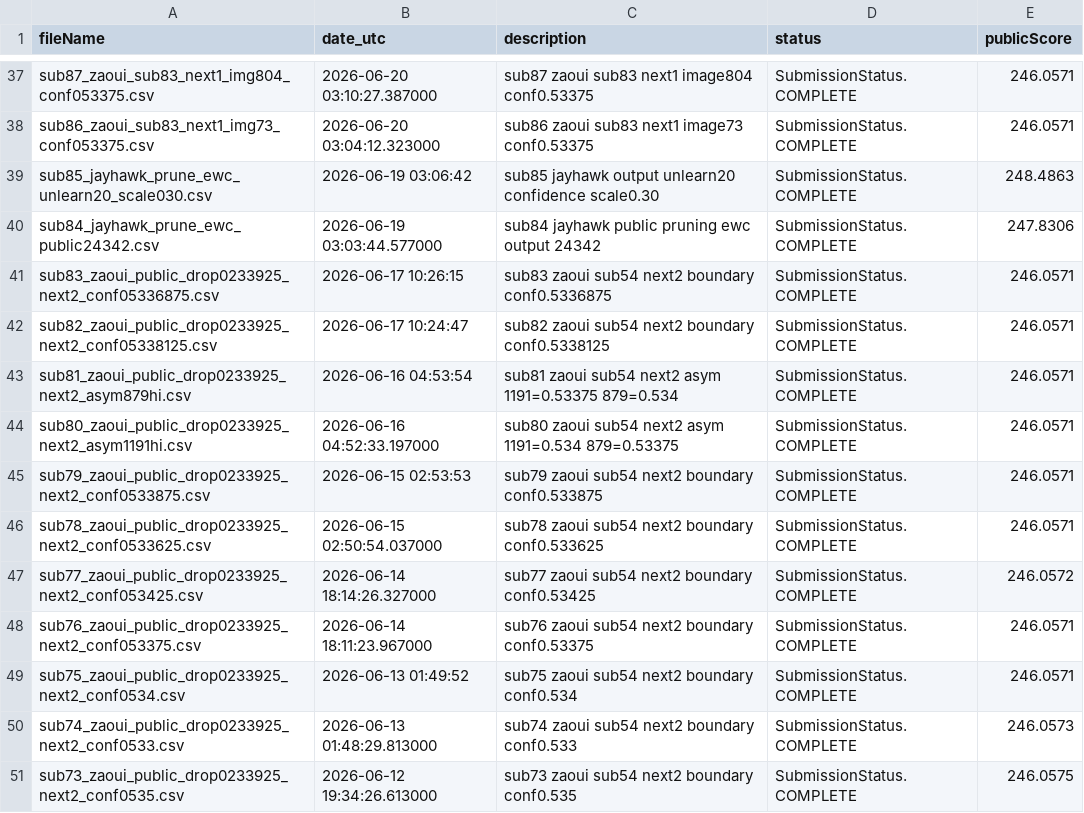
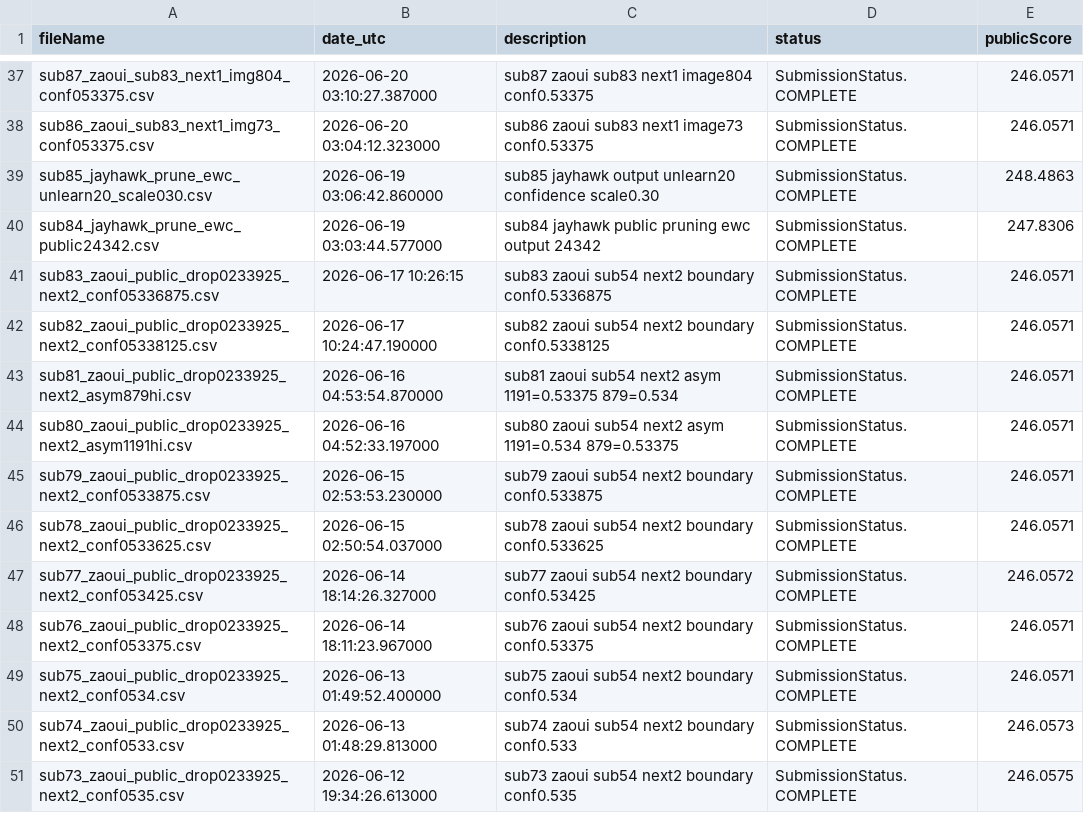
Before and after one commit to Beiciccc/neural-debris-removal-experiments, a CSV file: records/submission_history.csv, drawn as a sheet; only a part is shown, gaps mark what is left out; the diff covers the shown part only.

```diff
--- a/records/submission_history.csv
+++ b/records/submission_history.csv
@@ -38,9 +38,9 @@ sub87_zaoui_sub83_next1_img804_conf053375.csv,2026-06-20 03:10:27.387000,sub87 z
 sub86_zaoui_sub83_next1_img73_conf053375.csv,2026-06-20 03:04:12.323000,sub86 zaoui sub83 next1 image73 conf0.53375,SubmissionStatus.COMPLETE,246.0571
-sub85_jayhawk_prune_ewc_unlearn20_scale030.csv,2026-06-19 03:06:42,sub85 jayhawk output unlearn20 confidence scale0.30,SubmissionStatus.COMPLETE,248.4863
+sub85_jayhawk_prune_ewc_unlearn20_scale030.csv,2026-06-19 03:06:42.860000,sub85 jayhawk output unlearn20 confidence scale0.30,SubmissionStatus.COMPLETE,248.4863
 sub84_jayhawk_prune_ewc_public24342.csv,2026-06-19 03:03:44.577000,sub84 jayhawk public pruning ewc output 24342,SubmissionStatus.COMPLETE,247.8306
 sub83_zaoui_public_drop0233925_next2_conf05336875.csv,2026-06-17 10:26:15,sub83 zaoui sub54 next2 boundary conf0.5336875,SubmissionStatus.COMPLETE,246.0571
-sub82_zaoui_public_drop0233925_next2_conf05338125.csv,2026-06-17 10:24:47,sub82 zaoui sub54 next2 boundary conf0.5338125,SubmissionStatus.COMPLETE,246.0571
-sub81_zaoui_public_drop0233925_next2_asym879hi.csv,2026-06-16 04:53:54,sub81 zaoui sub54 next2 asym 1191=0.53375 879=0.534,SubmissionStatus.COMPLETE,246.0571
+sub82_zaoui_public_drop0233925_next2_conf05338125.csv,2026-06-17 10:24:47.190000,sub82 zaoui sub54 next2 boundary conf0.5338125,SubmissionStatus.COMPLETE,246.0571
+sub81_zaoui_public_drop0233925_next2_asym879hi.csv,2026-06-16 04:53:54.870000,sub81 zaoui sub54 next2 asym 1191=0.53375 879=0.534,SubmissionStatus.COMPLETE,246.0571
 sub80_zaoui_public_drop0233925_next2_asym1191hi.csv,2026-06-16 04:52:33.197000,sub80 zaoui sub54 next2 asym 1191=0.534 879=0.53375,SubmissionStatus.COMPLETE,246.0571
-sub79_zaoui_public_drop0233925_next2_conf0533875.csv,2026-06-15 02:53:53,sub79 zaoui sub54 next2 boundary conf0.533875,SubmissionStatus.COMPLETE,246.0571
+sub79_zaoui_public_drop0233925_next2_conf0533875.csv,2026-06-15 02:53:53.230000,sub79 zaoui sub54 next2 boundary conf0.533875,SubmissionStatus.COMPLETE,246.0571
 sub78_zaoui_public_drop0233925_next2_conf0533625.csv,2026-06-15 02:50:54.037000,sub78 zaoui sub54 next2 boundary conf0.533625,SubmissionStatus.COMPLETE,246.0571
@@ -48,3 +48,3 @@ sub77_zaoui_public_drop0233925_next2_conf053425.csv,2026-06-14 18:14:26.327000,s
 sub76_zaoui_public_drop0233925_next2_conf053375.csv,2026-06-14 18:11:23.967000,sub76 zaoui sub54 next2 boundary conf0.53375,SubmissionStatus.COMPLETE,246.0571
-sub75_zaoui_public_drop0233925_next2_conf0534.csv,2026-06-13 01:49:52,sub75 zaoui sub54 next2 boundary conf0.534,SubmissionStatus.COMPLETE,246.0571
+sub75_zaoui_public_drop0233925_next2_conf0534.csv,2026-06-13 01:49:52.400000,sub75 zaoui sub54 next2 boundary conf0.534,SubmissionStatus.COMPLETE,246.0571
 sub74_zaoui_public_drop0233925_next2_conf0533.csv,2026-06-13 01:48:29.813000,sub74 zaoui sub54 next2 boundary conf0.533,SubmissionStatus.COMPLETE,246.0573
```
Also changed, not shown: 10 edited cells elsewhere in this file, records/candidate_summary.csv, 2 other files.
